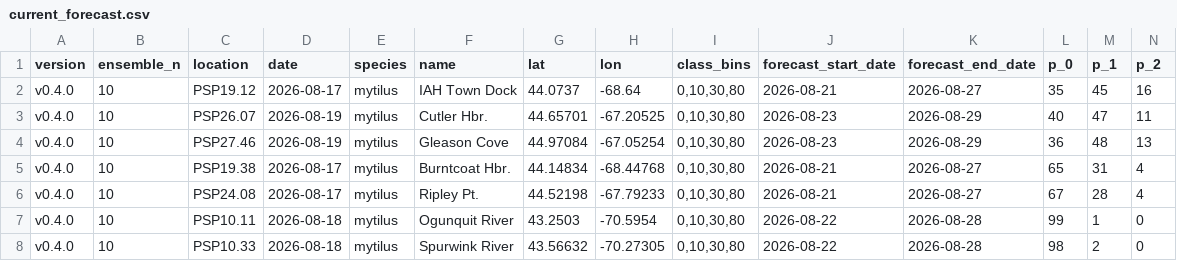
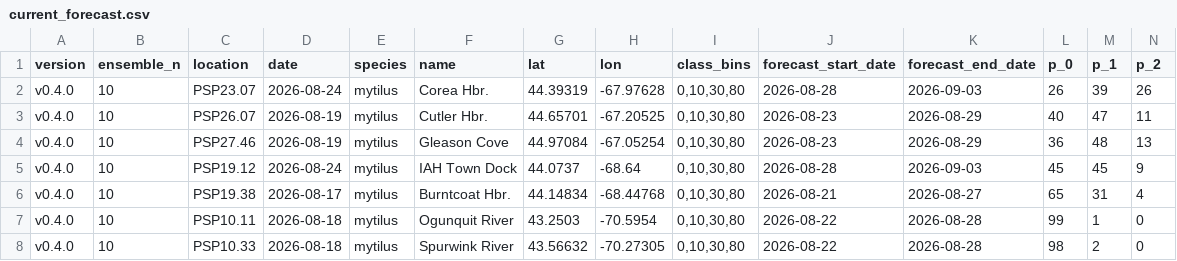
Before and after one commit to BigelowLab/pspforecast, a CSV file: inst/forecastdb/current_forecast.csv, drawn as a sheet; only a part is shown; removed rows and columns are numbered as before the commit, all else as after; rows hold the shown columns only; the diff covers the shown part only; the diff names each change by its address in the sheet, - before the commit and + after, or states it on an @@ line.

```diff
--- a/inst/forecastdb/current_forecast.csv
+++ b/inst/forecastdb/current_forecast.csv
-row 2: v0.4.0 | 10 | PSP19.12 | 2026-08-17 | mytilus | IAH Town Dock | 44.0737 | -68.64 | 0,10,30,80 | 2026-08-21 | 2026-08-27 | 35 | 45 | 16
+row 2: v0.4.0 | 10 | PSP23.07 | 2026-08-24 | mytilus | Corea Hbr. | 44.39319 | -67.97628 | 0,10,30,80 | 2026-08-28 | 2026-09-03 | 26 | 39 | 26
+row 5: v0.4.0 | 10 | PSP19.12 | 2026-08-24 | mytilus | IAH Town Dock | 44.0737 | -68.64 | 0,10,30,80 | 2026-08-28 | 2026-09-03 | 45 | 45 | 9
-row 6: v0.4.0 | 10 | PSP24.08 | 2026-08-17 | mytilus | Ripley Pt. | 44.52198 | -67.79233 | 0,10,30,80 | 2026-08-21 | 2026-08-27 | 67 | 28 | 4
```
Also changed, not shown: 1 added row, 1 removed row and 37 edited cells elsewhere in this file, inst/forecastdb/dmr_webpage_table.csv, 7 other files.
